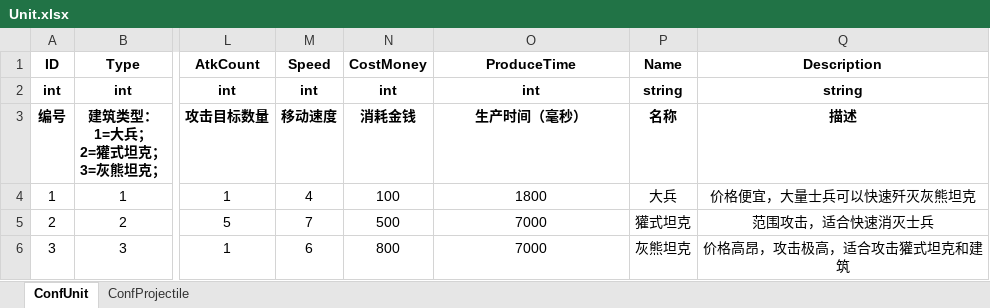
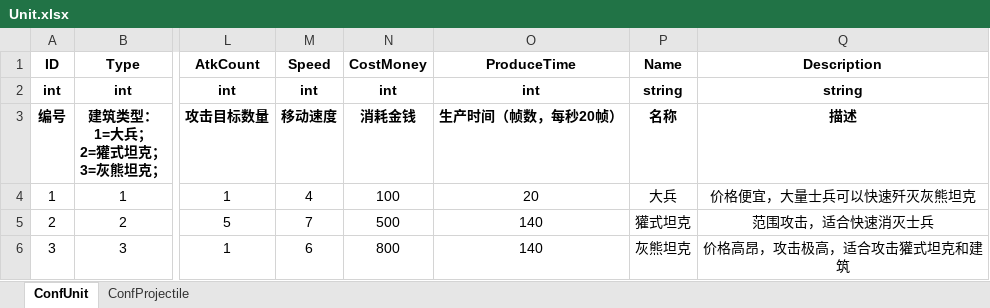
Before and after one commit to ZiglerOllydbg/ra2, an Excel workbook: config/excel/Unit.xlsx, sheet ConfUnit, drawn as a sheet; only a part is shown, gaps mark what is left out; values as stored, in another font and other column widths than the file's, no borders; the diff names each change by its address in the sheet, - before the commit and + after, or states it on an @@ line.

```diff
--- a/config/excel/Unit.xlsx (sheet ConfUnit)
+++ b/config/excel/Unit.xlsx (sheet ConfUnit)
-O3 (ProduceTime): 生产时间（毫秒）
+O3 (ProduceTime): 生产时间（帧数，每秒20帧）
-O4 (ProduceTime): 1800
+O4 (ProduceTime): 20
-O5:O6 (ProduceTime): 7000
+O5:O6 (ProduceTime): 140
```
Also changed, not shown: 4 other files.
